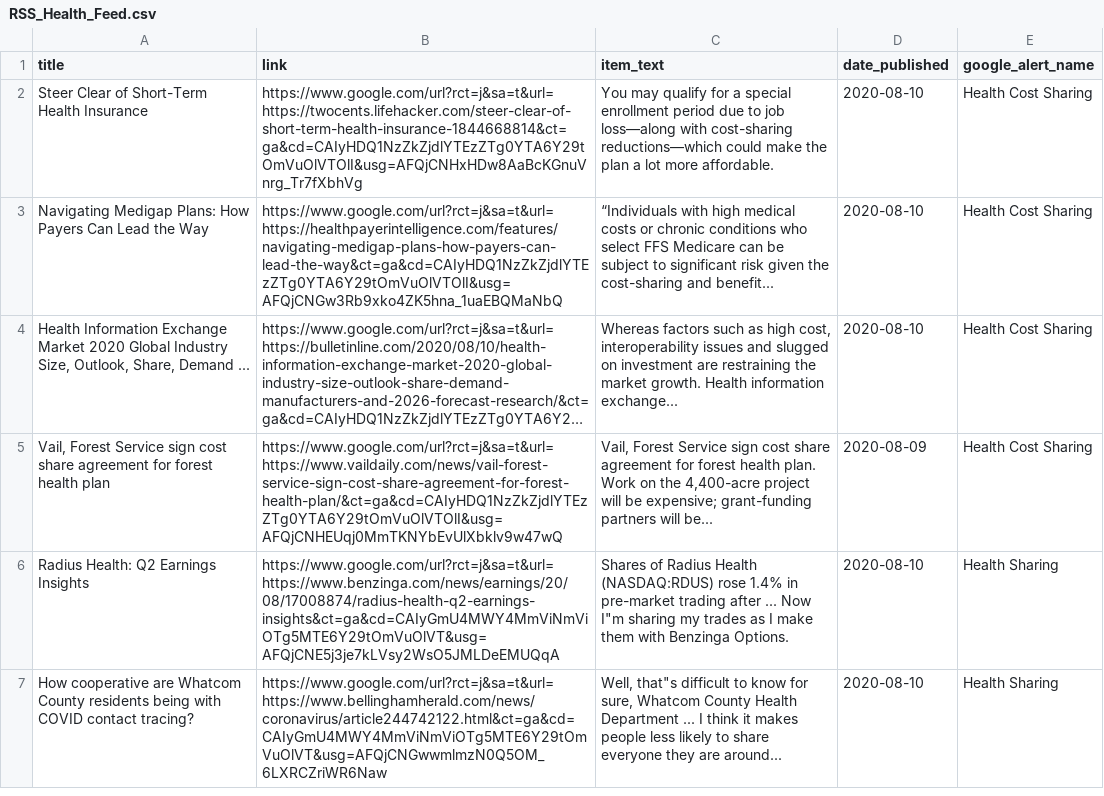
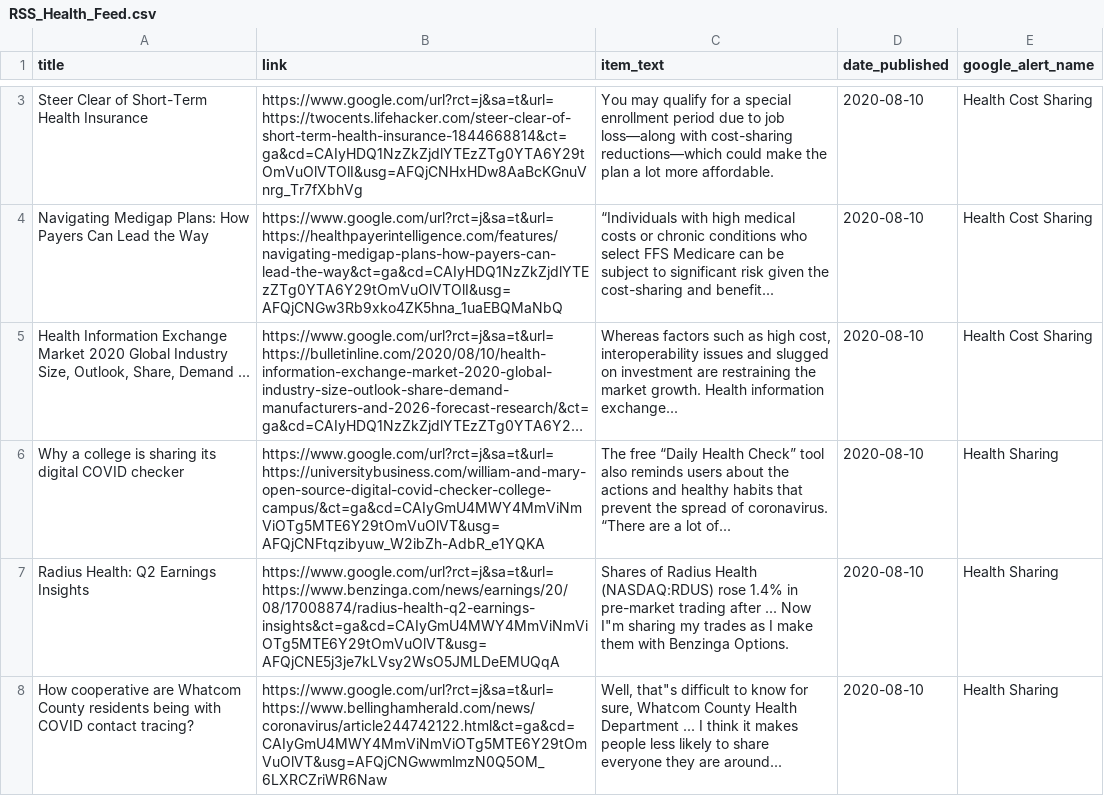
Before and after one commit to jbarton311/bb_consulting_public, a CSV file: congressional_analysis/data/RSS_Health_Feed.csv, drawn as a sheet; only a part is shown, gaps mark what is left out; long unchanged cells end in …; removed rows and columns are numbered as before the commit, all else as after; the diff covers the shown part only; the diff names each change by its address in the sheet, - before the commit and + after, or states it on an @@ line.

Commit message:
Adding output data for 2020-08-10

```diff
--- a/congressional_analysis/data/RSS_Health_Feed.csv
+++ b/congressional_analysis/data/RSS_Health_Feed.csv
-row 5: Vail, Forest Service sign cost share agreement for forest health plan | https://www.google.com/url?rct=j&sa=t&url=https://www.vaildaily.com/news/vail-forest-service-sign-cost-share-agreement-for-forest-health-plan/&ct=ga&cd=CAIyHDQ1NzZkZjdlYTEzZTg0YTA6Y29tOmVuOlVTOlI&usg=AFQjCNHEUqj0MmTKNYbEvUlXbklv9w47wQ | Vail, Forest Service sign cost share agreement for forest health plan. Work on the 4,400-acre project will be expensive; grant-funding partners will be... | 2020-08-09 | Health Cost Sharing
+row 6: Why a college is sharing its digital COVID checker | https://www.google.com/url?rct=j&sa=t&url=https://universitybusiness.com/william-and-mary-open-source-digital-covid-checker-college-campus/&ct=ga&cd=CAIyGmU4MWY4MmViNmViOTg5MTE6Y29tOmVuOlVT&usg=AFQjCNFtqzibyuw_W2ibZh-AdbR_e1YQKA | The free “Daily Health Check” tool also reminds users about the actions and healthy habits that prevent the spread of coronavirus. “There are a lot of... | 2020-08-10 | Health Sharing
```
Also changed, not shown: 2 added rows and 1 removed row elsewhere in this file.
